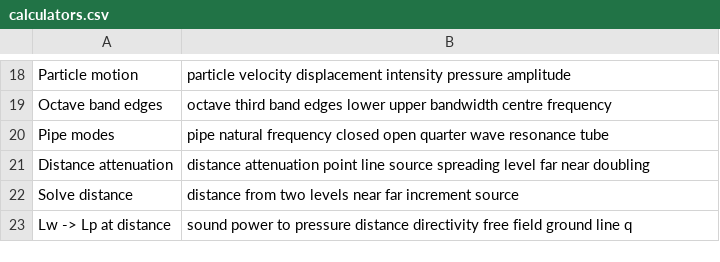
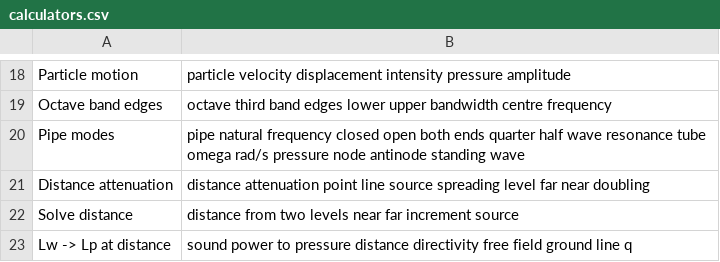
Before and after one commit to AirTrafficController/MECH9325-MATLAB-AIO, a CSV file: calculators.csv, drawn as a sheet; only a part is shown, gaps mark what is left out.

```diff
--- a/calculators.csv
+++ b/calculators.csv
@@ -19,3 +19,3 @@ Particle motion,particle velocity displacement intensity pressure amplitude
 Octave band edges,octave third band edges lower upper bandwidth centre frequency
-Pipe modes,pipe natural frequency closed open quarter wave resonance tube
+Pipe modes,pipe natural frequency closed open both ends quarter half wave resonance tube omega rad/s pressure node antinode standing wave
 Distance attenuation,distance attenuation point line source spreading level far near doubling
```
Also changed, not shown: 3 other files.
